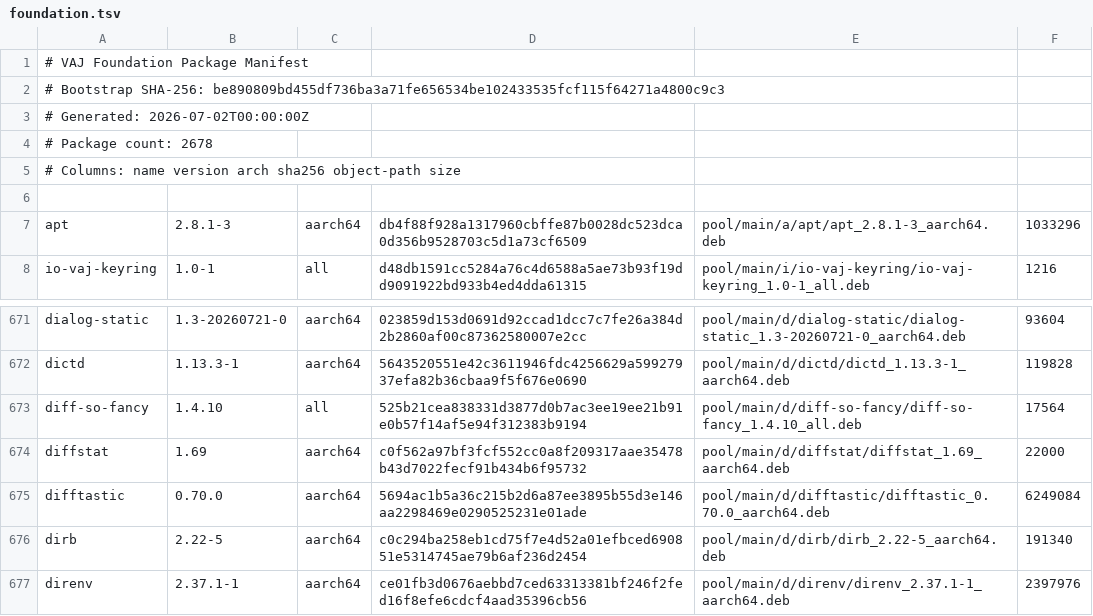
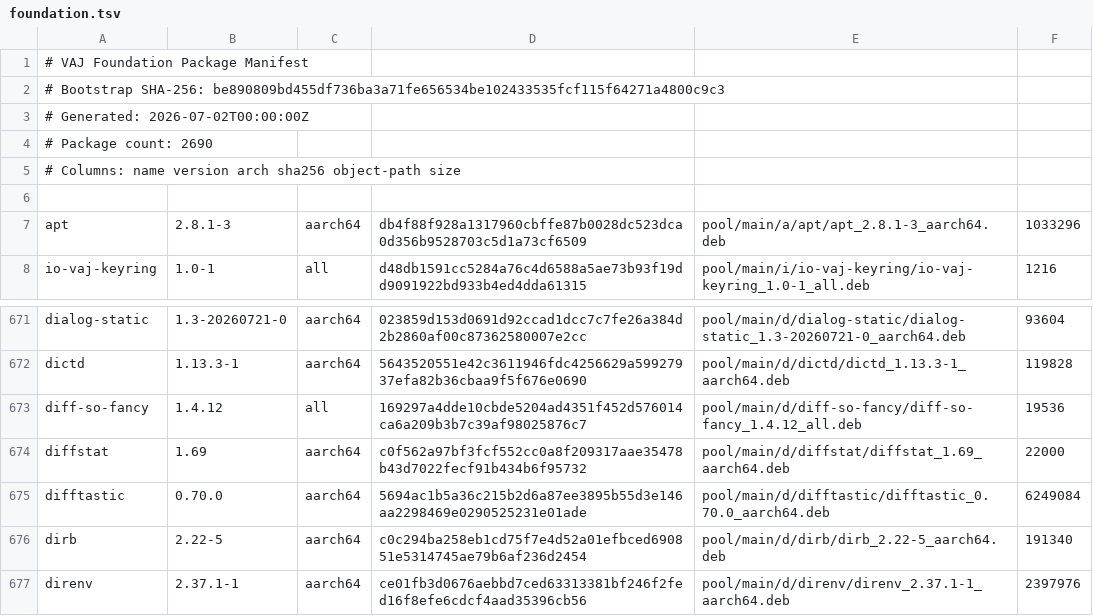
Before and after one commit to PickleHik3/io-vaj-apt, a TSV file: manifests/foundation.tsv, drawn as a sheet; only a part is shown, gaps mark what is left out; the diff covers the shown part only.

```diff
--- a/manifests/foundation.tsv
+++ b/manifests/foundation.tsv
@@ -3,3 +3,3 @@
 # Generated: 2026-07-02T00:00:00Z
-# Package count: 2678
+# Package count: 2690
 # Columns: name version arch sha256 object-path size
@@ -672,3 +672,3 @@ dialog-static	1.3-20260721-0	aarch64	023859d153d0691d92ccad1dcc7c7fe26a384d2b286
 dictd	1.13.3-1	aarch64	5643520551e42c3611946fdc4256629a59927937efa82b36cbaa9f5f676e0690	pool/main/d/dictd/dictd_1.13.3-1_aarch64.deb	119828
-diff-so-fancy	1.4.10	all	525b21cea838331d3877d0b7ac3ee19ee21b91e0b57f14af5e94f312383b9194	pool/main/d/diff-so-fancy/diff-so-fancy_1.4.10_all.deb	17564
+diff-so-fancy	1.4.12	all	169297a4dde10cbde5204ad4351f452d576014ca6a209b3b7c39af98025876c7	pool/main/d/diff-so-fancy/diff-so-fancy_1.4.12_all.deb	19536
 diffstat	1.69	aarch64	c0f562a97bf3fcf552cc0a8f209317aae35478b43d7022fecf91b434b6f95732	pool/main/d/diffstat/diffstat_1.69_aarch64.deb	22000
```
Also changed, not shown: 12 added rows and 20 edited cells elsewhere in this file.
